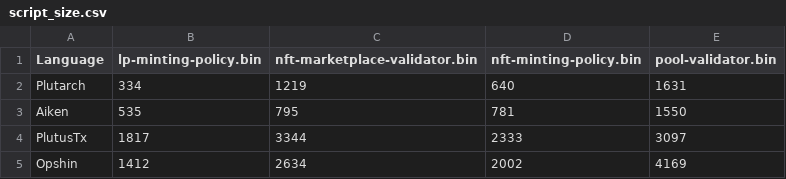
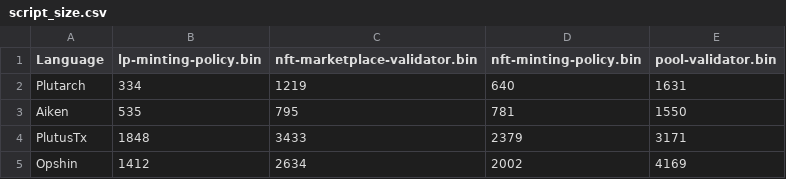
Before and after one commit to mlabs-haskell/uplc-benchmark, a CSV file: script_size.csv, drawn as a sheet.

```diff
--- a/script_size.csv
+++ b/script_size.csv
@@ -3,3 +3,3 @@ Plutarch,334,1219,640,1631
 Aiken,535,795,781,1550
-PlutusTx,1817,3344,2333,3097
+PlutusTx,1848,3433,2379,3171
 Opshin,1412,2634,2002,4169
```
Also changed, not shown: 5 other files.
